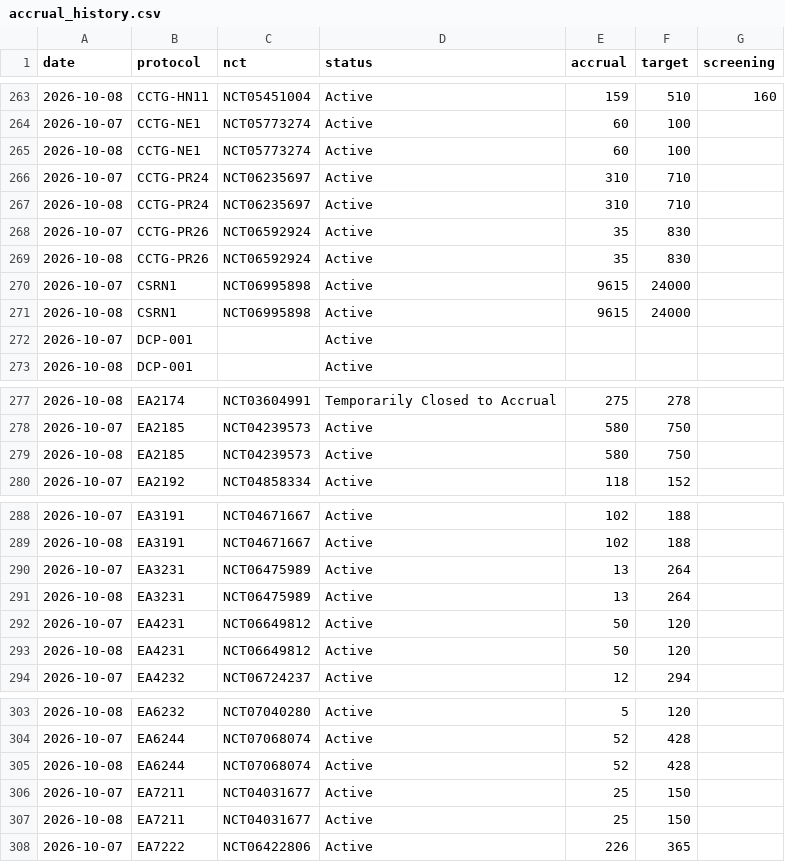
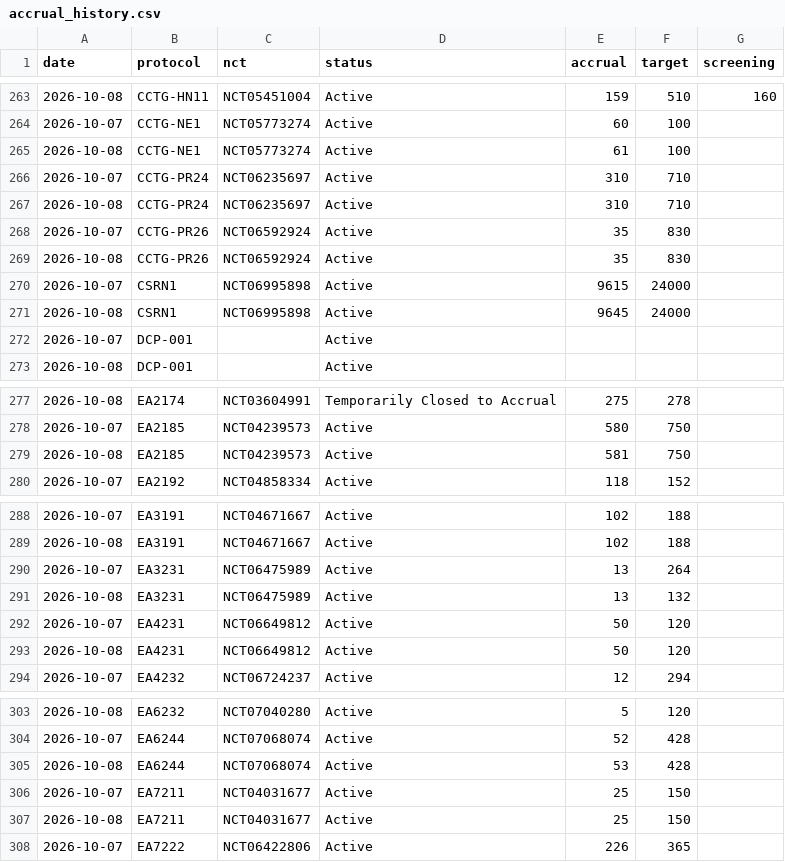
Before and after one commit to jryck3/CTSU-Tracker, a CSV file: data/accrual_history.csv, drawn as a sheet; only a part is shown, gaps mark what is left out; the diff covers the shown part only.

```diff
--- a/data/accrual_history.csv
+++ b/data/accrual_history.csv
@@ -264,3 +264,3 @@ date,protocol,nct,status,accrual,target,screening
 2026-10-07,CCTG-NE1,NCT05773274,Active,60,100,
-2026-10-08,CCTG-NE1,NCT05773274,Active,60,100,
+2026-10-08,CCTG-NE1,NCT05773274,Active,61,100,
 2026-10-07,CCTG-PR24,NCT06235697,Active,310,710,
@@ -270,3 +270,3 @@ date,protocol,nct,status,accrual,target,screening
 2026-10-07,CSRN1,NCT06995898,Active,9615,24000,
-2026-10-08,CSRN1,NCT06995898,Active,9615,24000,
+2026-10-08,CSRN1,NCT06995898,Active,9645,24000,
 2026-10-07,DCP-001,,Active,,,
@@ -278,3 +278,3 @@ date,protocol,nct,status,accrual,target,screening
 2026-10-07,EA2185,NCT04239573,Active,580,750,
-2026-10-08,EA2185,NCT04239573,Active,580,750,
+2026-10-08,EA2185,NCT04239573,Active,581,750,
 2026-10-07,EA2192,NCT04858334,Active,118,152,
@@ -290,3 +290,3 @@ date,protocol,nct,status,accrual,target,screening
 2026-10-07,EA3231,NCT06475989,Active,13,264,
-2026-10-08,EA3231,NCT06475989,Active,13,264,
+2026-10-08,EA3231,NCT06475989,Active,13,132,
 2026-10-07,EA4231,NCT06649812,Active,50,120,
@@ -304,3 +304,3 @@ date,protocol,nct,status,accrual,target,screening
 2026-10-07,EA6244,NCT07068074,Active,52,428,
-2026-10-08,EA6244,NCT07068074,Active,52,428,
+2026-10-08,EA6244,NCT07068074,Active,53,428,
 2026-10-07,EA7211,NCT04031677,Active,25,150,
```
Also changed, not shown: 23 edited cells elsewhere in this file, 1 other file.
